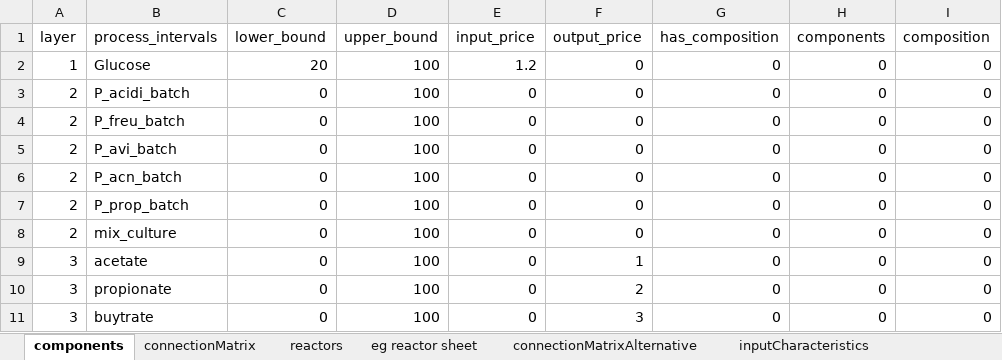
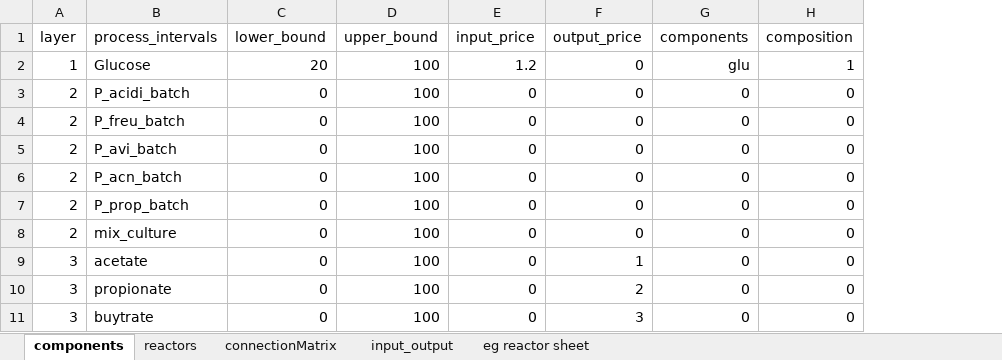
Before and after one commit to llvdrhau/Alquimia_Biorefinery_design_and_optimisation, an Excel workbook: excel files/data_propionibacteria.xlsx, sheet components, drawn as a sheet; values as stored, in another font and other column widths than the file's, no borders; conditional formats not drawn; removed rows and columns are numbered as before the commit, all else as after; the diff names each change by its address in the sheet, - before the commit and + after, or states it on an @@ line.

```diff
--- a/excel files/data_propionibacteria.xlsx (sheet components)
+++ b/excel files/data_propionibacteria.xlsx (sheet components)
-sheet tab: connectionMatrixAlternative
-sheet tab: inputCharacteristics
+sheet tab: input_output
@@ sheet tab order changed: components | reactors | connectionMatrix | input_output | eg reactor sheet @@
-column G (has_composition), rows 2-11: all 0
-G2 (components): 0
+G2 (components): glu
-H2 (composition): 0
+H2 (composition): 1
```
Also changed, not shown: sheet reactors, charts or pictures, 4 other files.
